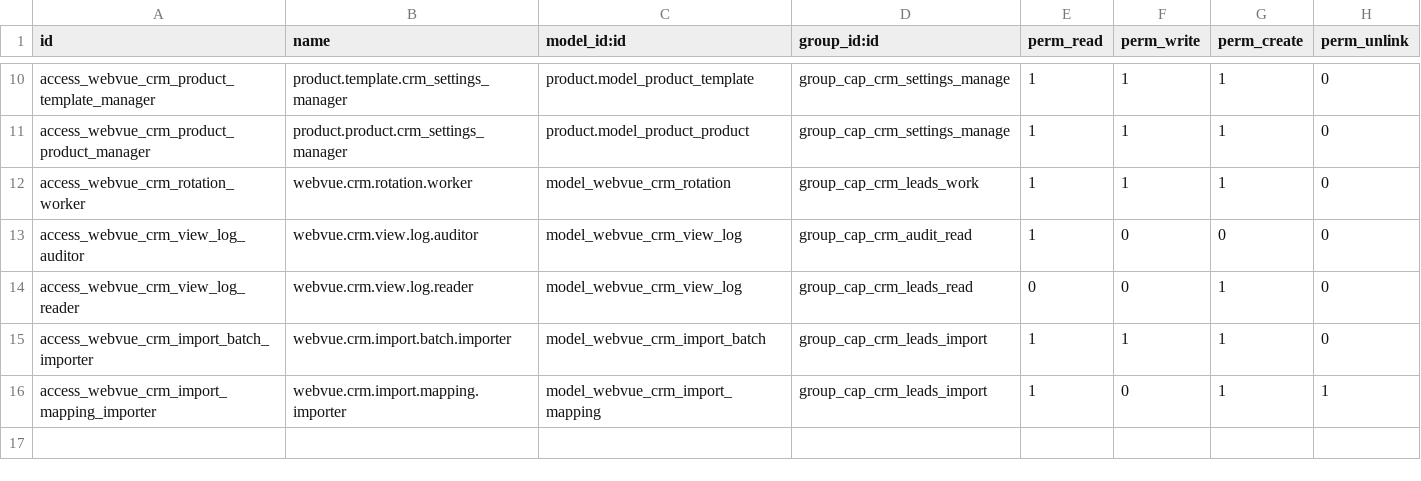
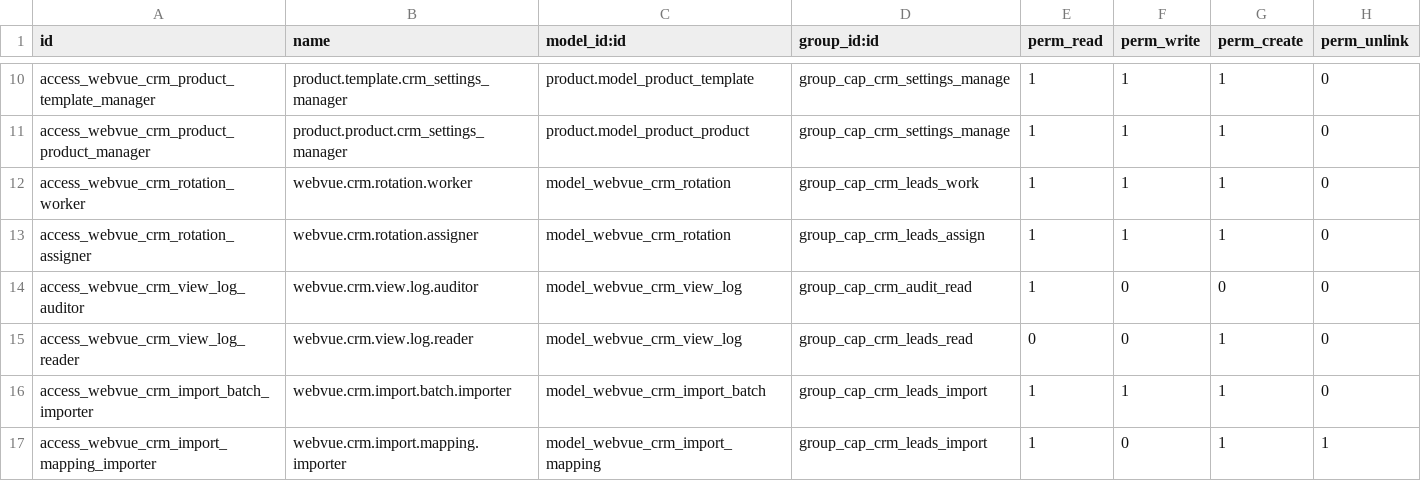
Before and after one commit to tariiq222/liwan, a CSV file: odoo-addons/webvue_crm/security/ir.model.access.csv, drawn as a sheet; only a part is shown, gaps mark what is left out.

```diff
--- a/odoo-addons/webvue_crm/security/ir.model.access.csv
+++ b/odoo-addons/webvue_crm/security/ir.model.access.csv
@@ -12,2 +12,3 @@ access_webvue_crm_product_product_manager,product.product.crm_settings_manager,p
 access_webvue_crm_rotation_worker,webvue.crm.rotation.worker,model_webvue_crm_rotation,group_cap_crm_leads_work,1,1,1,0
+access_webvue_crm_rotation_assigner,webvue.crm.rotation.assigner,model_webvue_crm_rotation,group_cap_crm_leads_assign,1,1,1,0
 access_webvue_crm_view_log_auditor,webvue.crm.view.log.auditor,model_webvue_crm_view_log,group_cap_crm_audit_read,1,0,0,0
```
Also changed, not shown: 3 other files.
